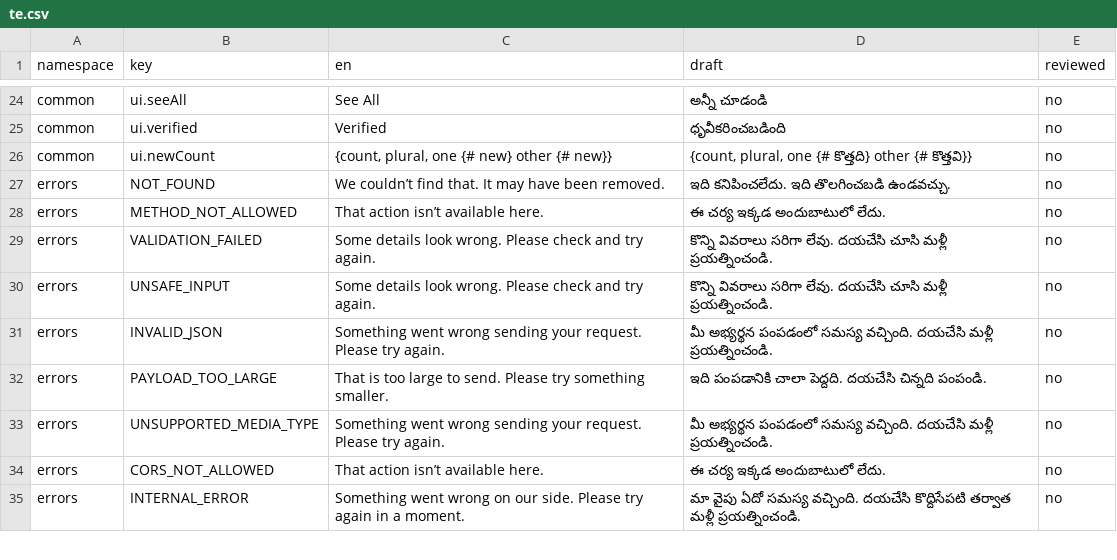
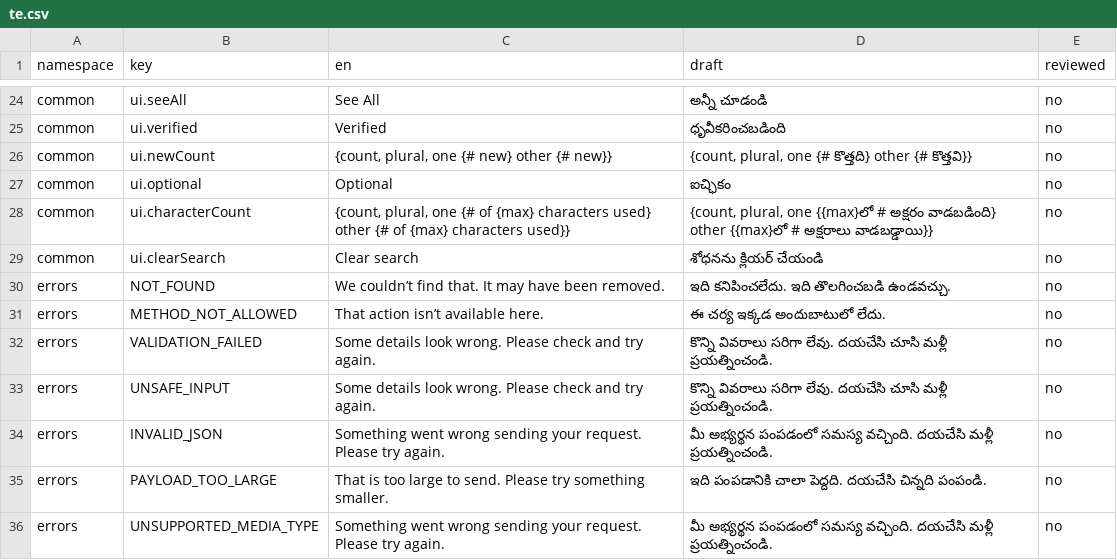
Before and after one commit to syedtalha88/Al-Masjid, a CSV file: packages/i18n/review/te.csv, drawn as a sheet; only a part is shown, gaps mark what is left out; the shorter side is filled out with more unchanged rows; the diff names each change by its address in the sheet, - before the commit and + after, or states it on an @@ line.

```diff
--- a/packages/i18n/review/te.csv
+++ b/packages/i18n/review/te.csv
+row 27: common | ui.optional | Optional | ఐచ్ఛికం | no
+row 28: common | ui.characterCount | {count, plural, one {# of {max} characters used} other {# of {max} characters used}} | {count, plural, one {{max}లో # అక్షరం వాడబడింది} other {{max}లో # అక్షరాలు వాడబడ్డాయి}} | no
+row 29: common | ui.clearSearch | Clear search | శోధనను క్లియర్ చేయండి | no
```
Also changed, not shown: packages/i18n/review/hi.csv, packages/i18n/review/ur.csv, 19 other files.
